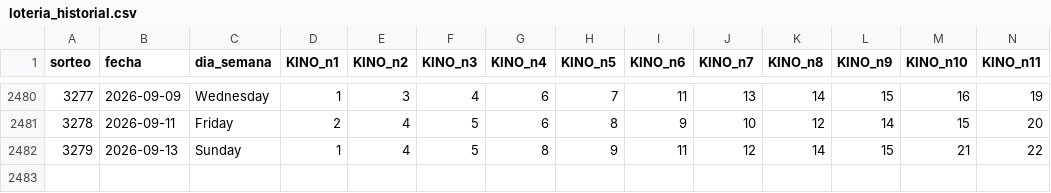
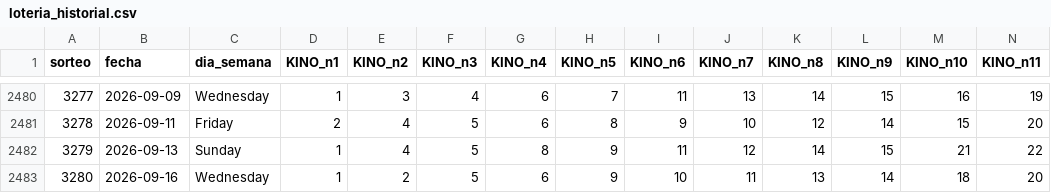
Before and after one commit to GaboAzorin/kin-lo, a CSV file: data/loteria_historial.csv, drawn as a sheet; only a part is shown, gaps mark what is left out; rows hold the shown columns only; the diff names each change by its address in the sheet, - before the commit and + after, or states it on an @@ line.

```diff
--- a/data/loteria_historial.csv
+++ b/data/loteria_historial.csv
+row 2483: 3280 | 2026-09-16 | Wednesday | 1 | 2 | 5 | 6 | 9 | 10 | 11 | 13 | 14 | 18 | 20
```
Also changed, not shown: data/kino_premios_historial.csv, data/suggestions_history.csv, 8 other files.
